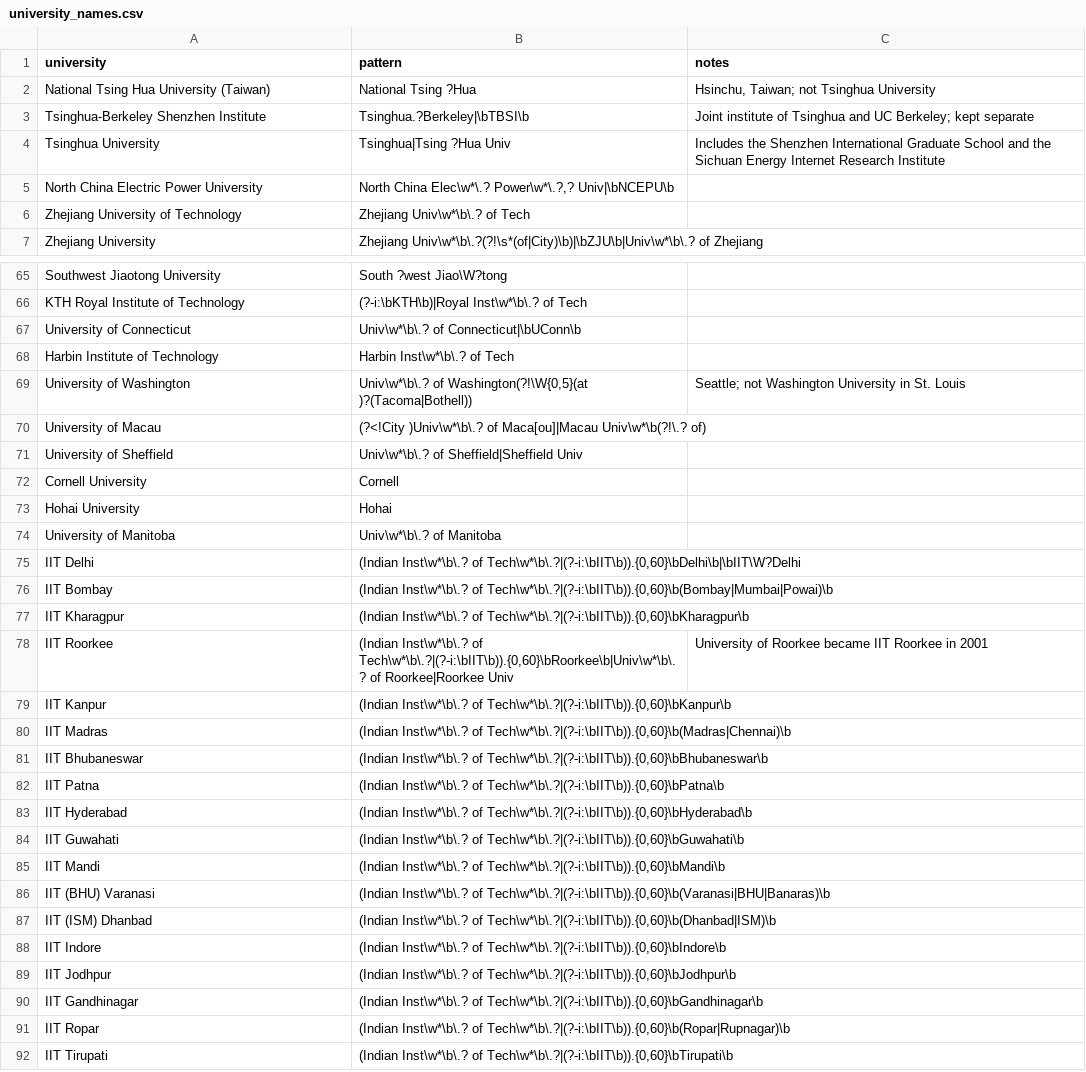
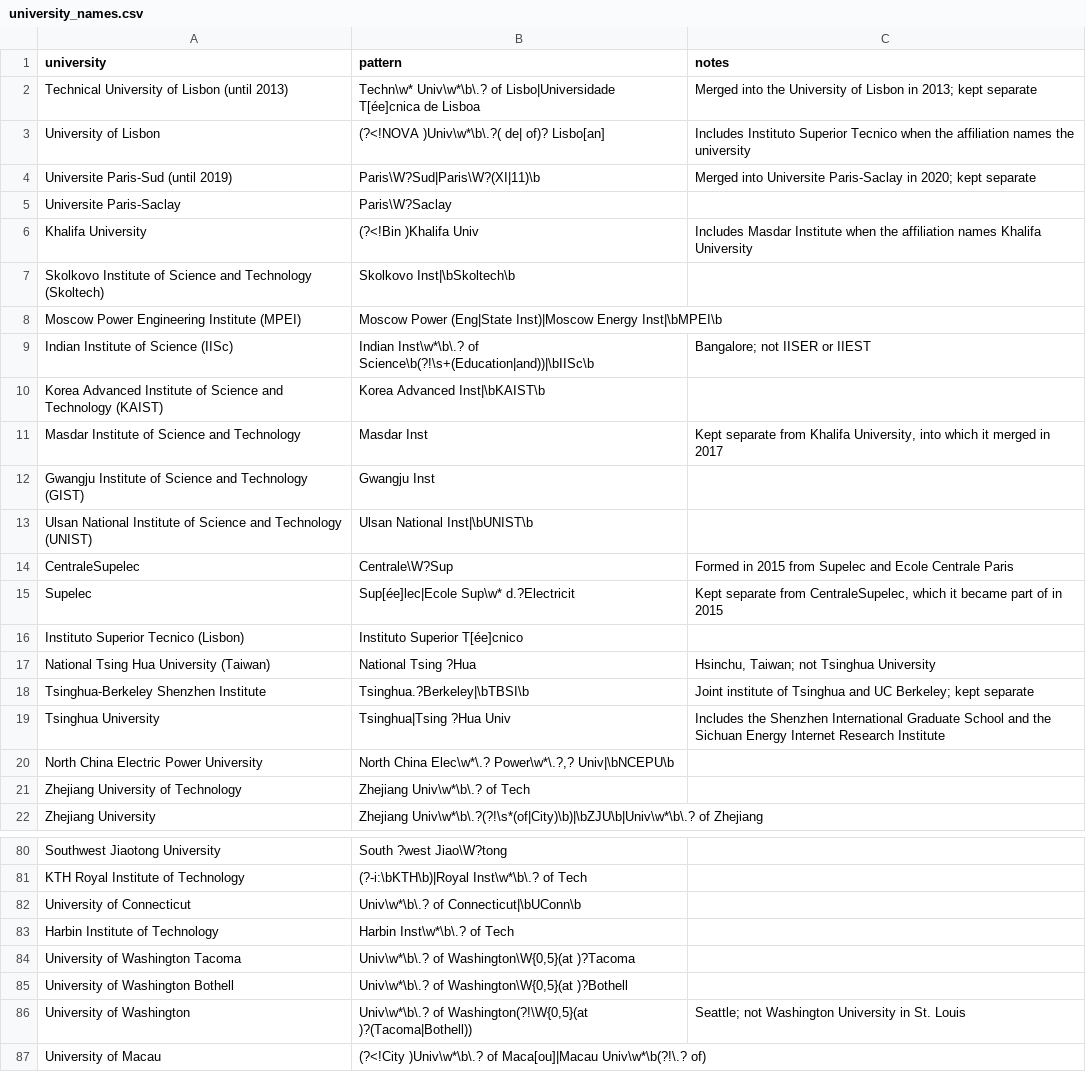
Before and after one commit to pigalleg/article-classifier-suite, a CSV file: SO-involvement-in-authorship/data/reference/university_names.csv, drawn as a sheet; only a part is shown, gaps mark what is left out; the shorter side is filled out with more unchanged rows.

```diff
--- a/SO-involvement-in-authorship/data/reference/university_names.csv
+++ b/SO-involvement-in-authorship/data/reference/university_names.csv
@@ -1,2 +1,17 @@
 university,pattern,notes
+Technical University of Lisbon (until 2013),Techn\w* Univ\w*\b\.? of Lisbo|Universidade T[ée]cnica de Lisboa,Merged into the University of Lisbon in 2013; kept separate
+University of Lisbon,(?<!NOVA )Univ\w*\b\.?( de| of)? Lisbo[an],Includes Instituto Superior Tecnico when the affiliation names the university
+Universite Paris-Sud (until 2019),Paris\W?Sud|Paris\W?(XI|11)\b,Merged into Universite Paris-Saclay in 2020; kept separate
+Universite Paris-Saclay,Paris\W?Saclay,
+Khalifa University,(?<!Bin )Khalifa Univ,Includes Masdar Institute when the affiliation names Khalifa University
+Skolkovo Institute of Science and Technology (Skoltech),Skolkovo Inst|\bSkoltech\b,
+Moscow Power Engineering Institute (MPEI),Moscow Power (Eng|State Inst)|Moscow Energy Inst|\bMPEI\b,
+Indian Institute of Science (IISc),Indian Inst\w*\b\.? of Science\b(?!\s+(Education|and))|\bIISc\b,Bangalore; not IISER or IIEST
+Korea Advanced Institute of Science and Technology (KAIST),Korea Advanced Inst|\bKAIST\b,
+Masdar Institute of Science and Technology,Masdar Inst,"Kept separate from Khalifa University, into which it merged in 2017"
+Gwangju Institute of Science and Technology (GIST),Gwangju Inst,
+Ulsan National Institute of Science and Technology (UNIST),Ulsan National Inst|\bUNIST\b,
+CentraleSupelec,Centrale\W?Sup,Formed in 2015 from Supelec and Ecole Centrale Paris
+Supelec,Sup[ée]lec|Ecole Sup\w* d.?Electricit,"Kept separate from CentraleSupelec, which it became part of in 2015"
+Instituto Superior Tecnico (Lisbon),Instituto Superior T[ée]cnico,
 National Tsing Hua University (Taiwan),National Tsing ?Hua,"Hsinchu, Taiwan; not Tsinghua University"
@@ -68,2 +83,4 @@ University of Connecticut,Univ\w*\b\.? of Connecticut|\bUConn\b,
 Harbin Institute of Technology,Harbin Inst\w*\b\.? of Tech,
+University of Washington Tacoma,"Univ\w*\b\.? of Washington\W{0,5}(at )?Tacoma",
+University of Washington Bothell,"Univ\w*\b\.? of Washington\W{0,5}(at )?Bothell",
 University of Washington,"Univ\w*\b\.? of Washington(?!\W{0,5}(at )?(Tacoma|Bothell))",Seattle; not Washington University in St. Louis
```
Also changed, not shown: SO-involvement-in-authorship/results/top_organisations/universities.csv, 3 other files.
